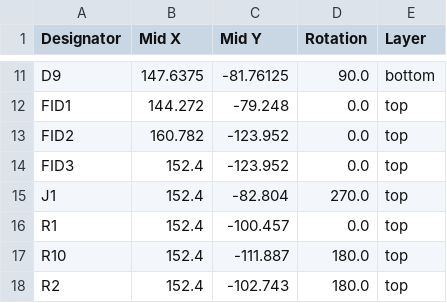
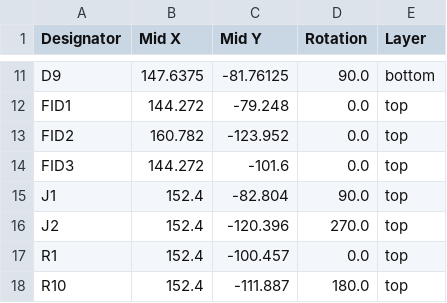
Before and after one commit to openSignalBox/kgm-m3-led-base, a CSV file: production/positions.csv, drawn as a sheet; only a part is shown, gaps mark what is left out; the shorter side is filled out with more unchanged rows.

```diff
--- a/production/positions.csv
+++ b/production/positions.csv
@@ -13,4 +13,5 @@ FID1,144.272,-79.248,0.0,top
 FID2,160.782,-123.952,0.0,top
-FID3,152.4,-123.952,0.0,top
-J1,152.4,-82.804,270.0,top
+FID3,144.272,-101.6,0.0,top
+J1,152.4,-82.804,90.0,top
+J2,152.4,-120.396,270.0,top
 R1,152.4,-100.457,0.0,top
```
Also changed, not shown: production/bom.csv, 11 other files.
